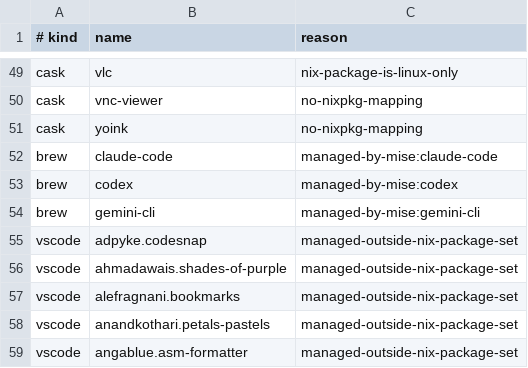
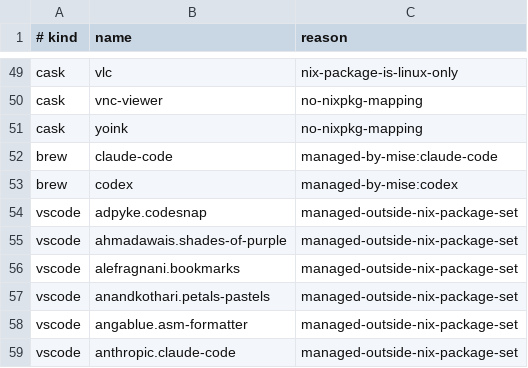
Before and after one commit to iamtatsuki05/dotfiles, a TSV file: config/nix/unmapped-homebrew.tsv, drawn as a sheet; only a part is shown, gaps mark what is left out; the shorter side is filled out with more unchanged rows; the diff names each change by its address in the sheet, - before the commit and + after, or states it on an @@ line.

```diff
--- a/config/nix/unmapped-homebrew.tsv
+++ b/config/nix/unmapped-homebrew.tsv
-row 54: brew | gemini-cli | managed-by-mise:gemini-cli
```
Also changed, not shown: config/nix/mise-managed-homebrew.tsv, dotfiles/.agent/skills/agent-job-scheduler/assets/examples/jobs.sample.csv, 37 other files.
